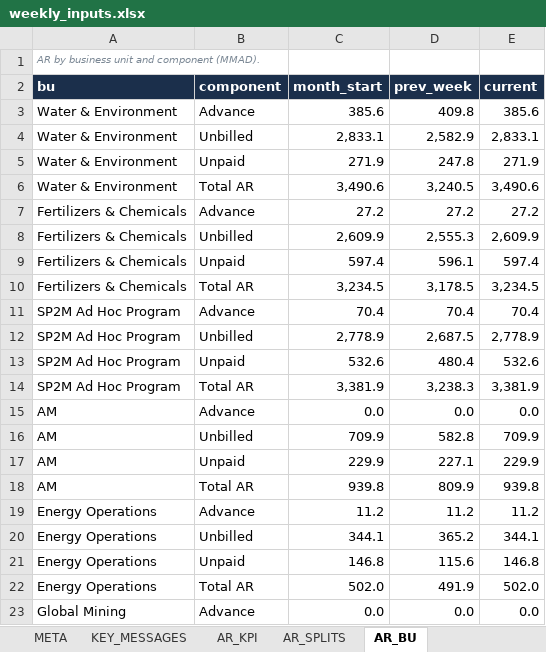
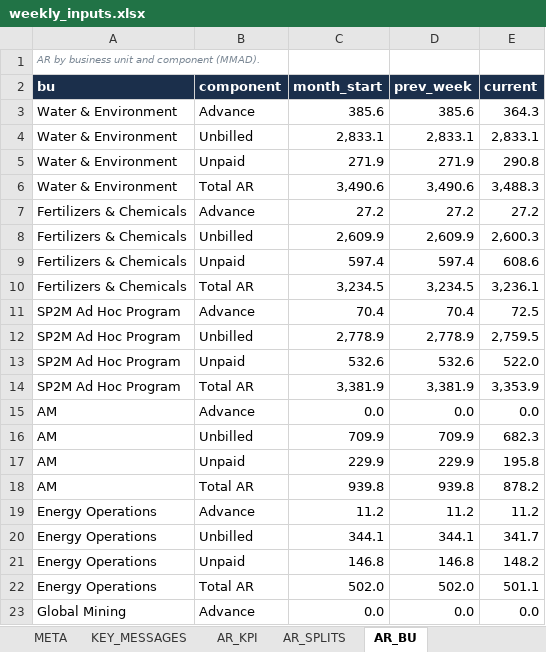
Before and after one commit to cherkaouihassan-art/Skills-Repo, an Excel workbook: weekly-ar-cash-deck/inputs/weekly_inputs.xlsx, sheet AR_BU, drawn as a sheet; only a part is shown; values as stored, in another font and other column widths than the file's, no borders; the diff covers the shown part only; the diff names each change by its address in the sheet, - before the commit and + after, or states it on an @@ line.

```diff
--- a/weekly-ar-cash-deck/inputs/weekly_inputs.xlsx (sheet AR_BU)
+++ b/weekly-ar-cash-deck/inputs/weekly_inputs.xlsx (sheet AR_BU)
-D3 (prev_week): 409.8
+D3 (prev_week): 385.6
-E3 (current): 385.6
+E3 (current): 364.3
-D4 (prev_week): 2,582.9
+D4 (prev_week): 2,833.1
-D5 (prev_week): 247.8
+D5 (prev_week): 271.9
-E5 (current): 271.9
+E5 (current): 290.8
-D6 (prev_week): 3,240.5
+D6 (prev_week): 3,490.6
-E6 (current): 3,490.6
+E6 (current): 3,488.3
-D8 (prev_week): 2,555.3
+D8 (prev_week): 2,609.9
-E8 (current): 2,609.9
+E8 (current): 2,600.3
-D9 (prev_week): 596.1
+D9 (prev_week): 597.4
-E9 (current): 597.4
+E9 (current): 608.6
-D10 (prev_week): 3,178.5
+D10 (prev_week): 3,234.5
-E10 (current): 3,234.5
+E10 (current): 3,236.1
-E11 (current): 70.4
+E11 (current): 72.5
-D12 (prev_week): 2,687.5
+D12 (prev_week): 2,778.9
-E12 (current): 2,778.9
+E12 (current): 2,759.5
-D13 (prev_week): 480.4
+D13 (prev_week): 532.6
-E13 (current): 532.6
+E13 (current): 522.0
-D14 (prev_week): 3,238.3
+D14 (prev_week): 3,381.9
-E14 (current): 3,381.9
+E14 (current): 3,353.9
-D16 (prev_week): 582.8
+D16 (prev_week): 709.9
-E16 (current): 709.9
+E16 (current): 682.3
-D17 (prev_week): 227.1
+D17 (prev_week): 229.9
-E17 (current): 229.9
+E17 (current): 195.8
-D18 (prev_week): 809.9
+D18 (prev_week): 939.8
-E18 (current): 939.8
+E18 (current): 878.2
-D20 (prev_week): 365.2
+D20 (prev_week): 344.1
-E20 (current): 344.1
+E20 (current): 341.7
-D21 (prev_week): 115.6
+D21 (prev_week): 146.8
-E21 (current): 146.8
+E21 (current): 148.2
-D22 (prev_week): 491.9
+D22 (prev_week): 502.0
-E22 (current): 502.0
+E22 (current): 501.1
```
Also changed, not shown: 29 edited cells elsewhere in this sheet, sheet AR_BU_DETAIL, sheet AR_BU_PROJECTS, sheet JESA_UNBILLED_BU_STATUS, sheet AR_SIGNED_PROJECT_STATUS, sheet AR_SIGNED_BU, sheet AR_UNBILLED_STATUS, 28 more sheets, 5 other files.
